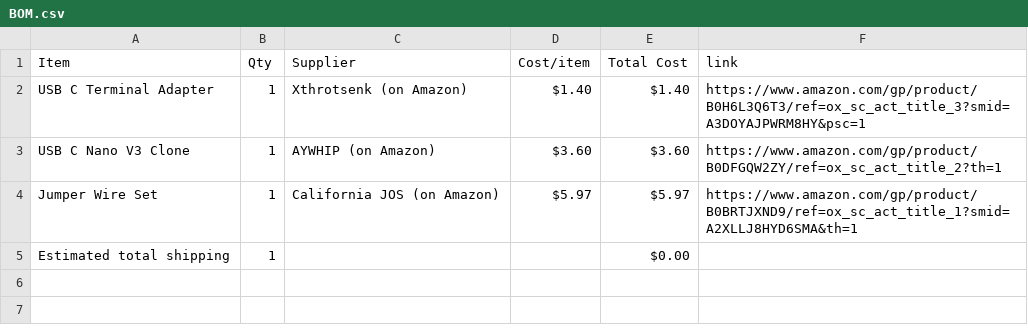
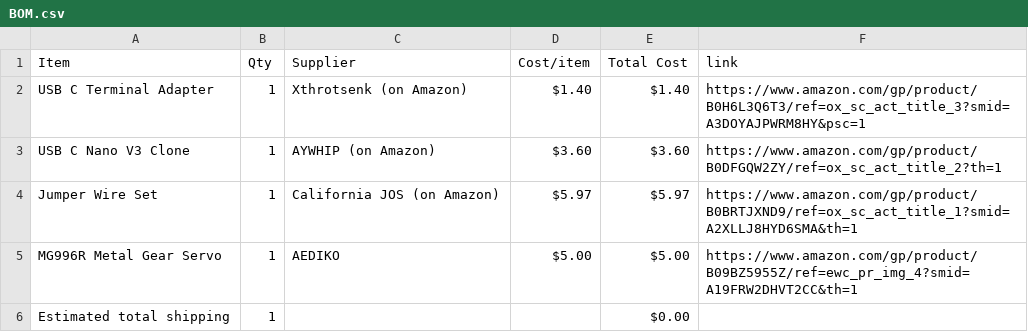
Before and after one commit to Nishanth-Pallela/Electronics-Hub-Halflife, a CSV file: BOM.csv, drawn as a sheet.

Commit message:
Sync Electronics Hub from Half Life

```diff
--- a/BOM.csv
+++ b/BOM.csv
@@ -4,2 +4,3 @@ USB C Nano V3 Clone,1,AYWHIP (on Amazon),$3.60,$3.60,https://www.amazon.com/gp/p
 Jumper Wire Set,1,California JOS (on Amazon),$5.97,$5.97,https://www.amazon.com/gp/product/B0BRTJXND9/ref=ox_sc_act_title_1?smid=A2XLLJ8HYD6SMA&th=1
+MG996R Metal Gear Servo,1,AEDIKO,$5.00,$5.00,https://www.amazon.com/gp/product/B09BZ5955Z/ref=ewc_pr_img_4?smid=A19FRW2DHVT2CC&th=1
 Estimated total shipping,1,,,$0.00,
```
